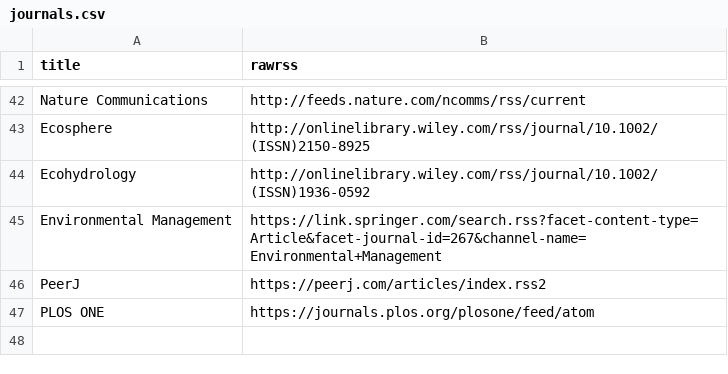
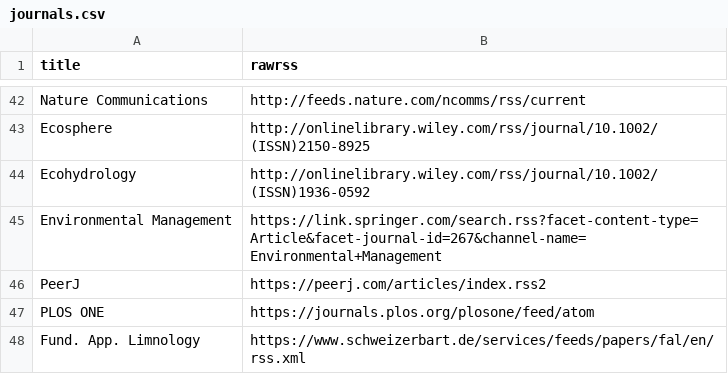
Before and after one commit to feedpapers/limnopapers, a CSV file: limnopapers/journals.csv, drawn as a sheet; only a part is shown, gaps mark what is left out.

```diff
--- a/limnopapers/journals.csv
+++ b/limnopapers/journals.csv
@@ -47 +47,2 @@ PeerJ,https://peerj.com/articles/index.rss2
 PLOS ONE,https://journals.plos.org/plosone/feed/atom
+Fund. App. Limnology,https://www.schweizerbart.de/services/feeds/papers/fal/en/rss.xml
```
Also changed, not shown: limnopapers/keywords.csv, log.csv, 1 other file.
